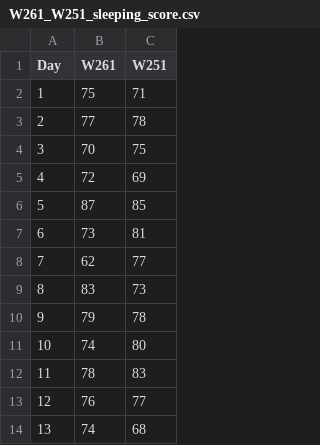
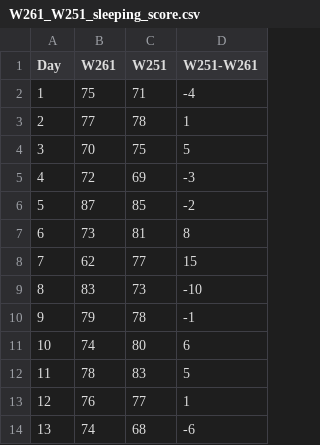
Before and after one commit to linchunjen/Sleeping_data, a CSV file: W261_W251_sleeping_score.csv, drawn as a sheet; only a part is shown; the diff names each change by its address in the sheet, - before the commit and + after, or states it on an @@ line.

Commit message:
sleeping data

```diff
--- a/W261_W251_sleeping_score.csv
+++ b/W261_W251_sleeping_score.csv
+column D (W251-W261), rows 2-14: -4 | 1 | 5 | -3 | -2 | 8 | 15 | -10 | -1 | 6 | 5 | 1 | -6
```
